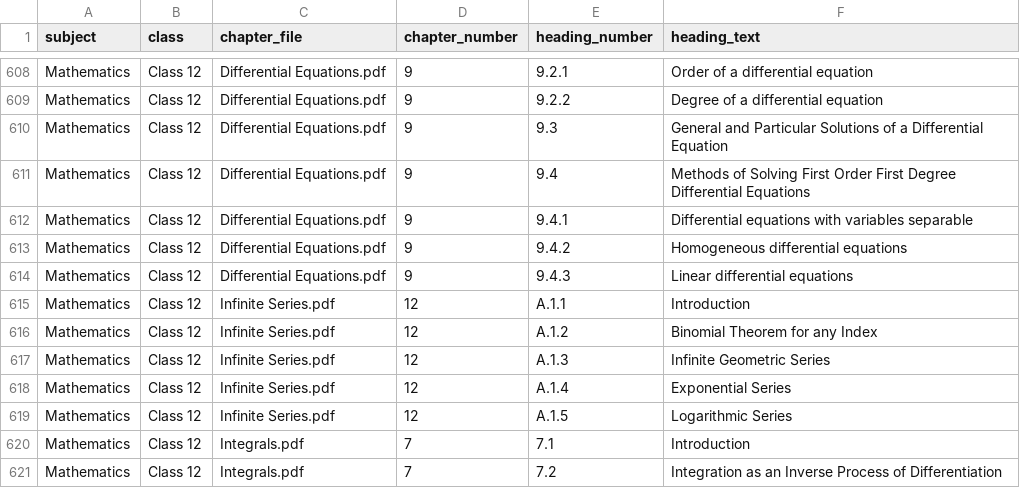
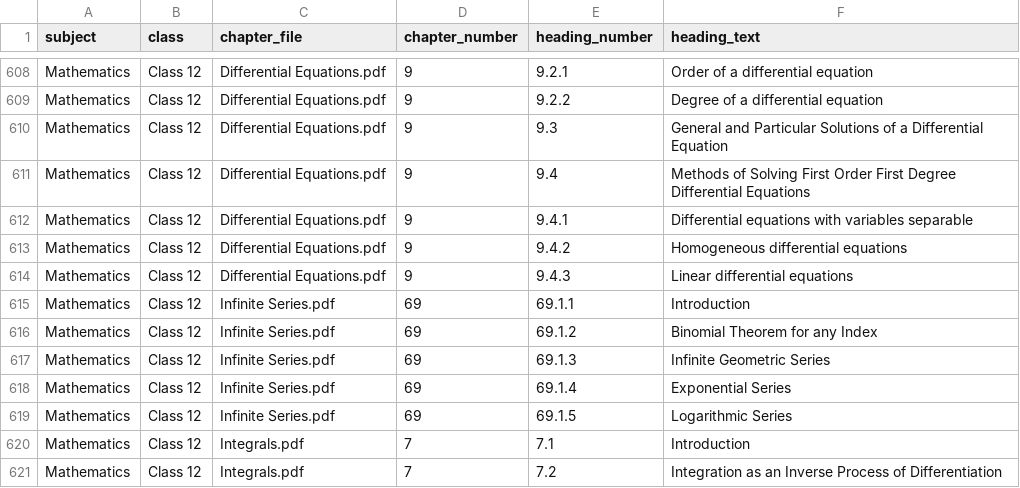
Before and after one commit to DagiWarBoss/ai-tutor, a CSV file: backend/gemini_csv.csv, drawn as a sheet; only a part is shown, gaps mark what is left out.

Commit message:
Sync

```diff
--- a/backend/gemini_csv.csv
+++ b/backend/gemini_csv.csv
@@ -614,7 +614,7 @@ Mathematics,Class 12,Differential Equations.pdf,9,9.4.2,Homogeneous differential
 Mathematics,Class 12,Differential Equations.pdf,9,9.4.3,Linear differential equations
-Mathematics,Class 12,Infinite Series.pdf,12,A.1.1,Introduction
-Mathematics,Class 12,Infinite Series.pdf,12,A.1.2,Binomial Theorem for any Index
-Mathematics,Class 12,Infinite Series.pdf,12,A.1.3,Infinite Geometric Series
-Mathematics,Class 12,Infinite Series.pdf,12,A.1.4,Exponential Series
-Mathematics,Class 12,Infinite Series.pdf,12,A.1.5,Logarithmic Series
+Mathematics,Class 12,Infinite Series.pdf,69,69.1.1,Introduction
+Mathematics,Class 12,Infinite Series.pdf,69,69.1.2,Binomial Theorem for any Index
+Mathematics,Class 12,Infinite Series.pdf,69,69.1.3,Infinite Geometric Series
+Mathematics,Class 12,Infinite Series.pdf,69,69.1.4,Exponential Series
+Mathematics,Class 12,Infinite Series.pdf,69,69.1.5,Logarithmic Series
 Mathematics,Class 12,Integrals.pdf,7,7.1,Introduction
```
